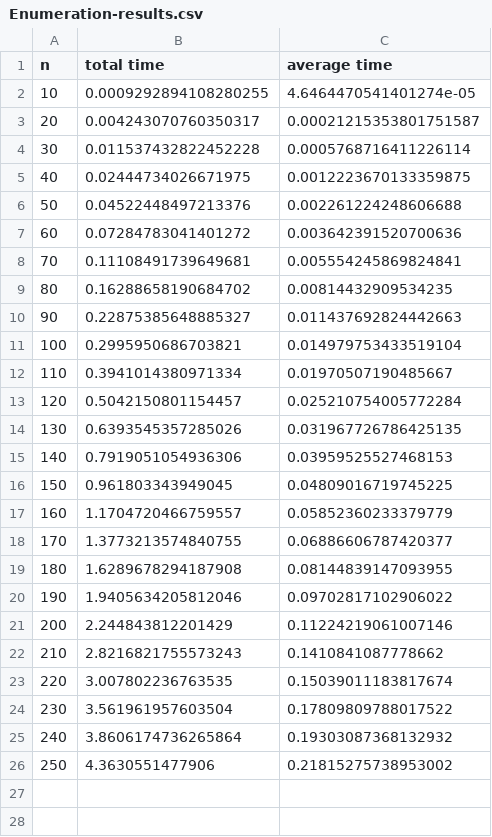
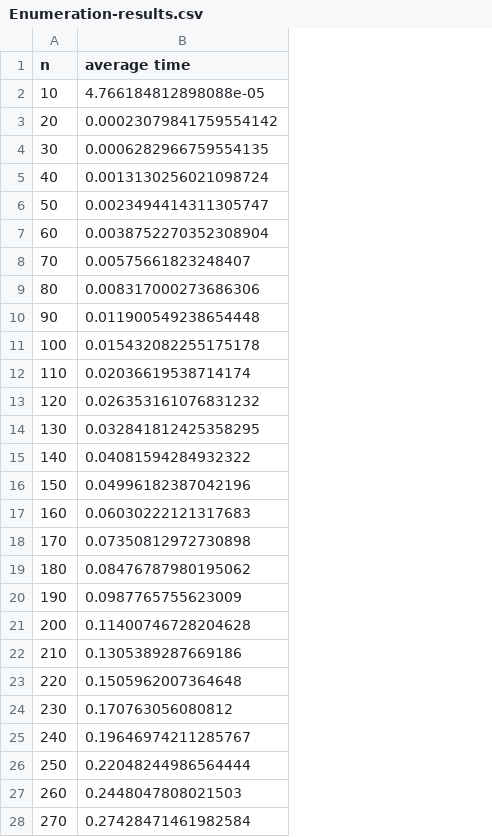
Before and after one commit to sshillyer/cs325-p1, a CSV file: Enumeration-results.csv, drawn as a sheet; only a part is shown; removed rows and columns are numbered as before the commit, all else as after; the diff covers the shown part only; the diff names each change by its address in the sheet, - before the commit and + after, or states it on an @@ line.

```diff
--- a/Enumeration-results.csv
+++ b/Enumeration-results.csv
-column B (total time), rows 2-26: 0.0009292894108280255 | 0.004243070760350317 | 0.011537432822452228 | 0.02444734026671975 | 0.04522448497213376 | 0.07284783041401272 | 0.11108491739649681 | 0.16288658190684702 | 0.22875385648885327 | 0.2995950686703821 | 0.3941014380971334 | 0.5042150801154457 | 0.6393545357285026 | 0.7919051054936306 | 0.961803343949045 | 1.1704720466759557 | 1.3773213574840755 | 1.6289678294187908 | 1.9405634205812046 | 2.244843812201429 | 2.8216821755573243 | 3.007802236763535 | 3.561961957603504 | 3.8606174736265864 | 4.3630551477906
-B2 (average time): 4.6464470541401274e-05
+B2 (average time): 4.766184812898088e-05
-B3 (average time): 0.00021215353801751587
+B3 (average time): 0.00023079841759554142
-B4 (average time): 0.0005768716411226114
+B4 (average time): 0.0006282966759554135
-B5 (average time): 0.0012223670133359875
+B5 (average time): 0.0013130256021098724
-B6 (average time): 0.002261224248606688
+B6 (average time): 0.0023494414311305747
-B7 (average time): 0.003642391520700636
+B7 (average time): 0.0038752270352308904
-B8 (average time): 0.005554245869824841
+B8 (average time): 0.00575661823248407
-B9 (average time): 0.00814432909534235
+B9 (average time): 0.008317000273686306
-B10 (average time): 0.011437692824442663
+B10 (average time): 0.011900549238654448
-B11 (average time): 0.014979753433519104
+B11 (average time): 0.015432082255175178
-B12 (average time): 0.01970507190485667
+B12 (average time): 0.02036619538714174
-B13 (average time): 0.025210754005772284
+B13 (average time): 0.026353161076831232
-B14 (average time): 0.031967726786425135
+B14 (average time): 0.032841812425358295
-B15 (average time): 0.03959525527468153
+B15 (average time): 0.04081594284932322
-B16 (average time): 0.04809016719745225
+B16 (average time): 0.04996182387042196
-B17 (average time): 0.05852360233379779
+B17 (average time): 0.06030222121317683
-B18 (average time): 0.06886606787420377
+B18 (average time): 0.07350812972730898
-B19 (average time): 0.08144839147093955
+B19 (average time): 0.08476787980195062
-B20 (average time): 0.09702817102906022
+B20 (average time): 0.0987765755623009
-B21 (average time): 0.11224219061007146
+B21 (average time): 0.11400746728204628
-B22 (average time): 0.1410841087778662
+B22 (average time): 0.1305389287669186
-B23 (average time): 0.15039011183817674
+B23 (average time): 0.1505962007364648
-B24 (average time): 0.17809809788017522
+B24 (average time): 0.170763056080812
-B25 (average time): 0.19303087368132932
+B25 (average time): 0.19646974211285767
-B26 (average time): 0.21815275738953002
+B26 (average time): 0.22048244986564444
+row 27: 260 | 0.2448047808021503
+row 28: 270 | 0.27428471461982584
```
Also changed, not shown: 23 added rows elsewhere in this file, BetterEnumeration-results.csv, DivideAndConquer-results.csv, 6 other files.
